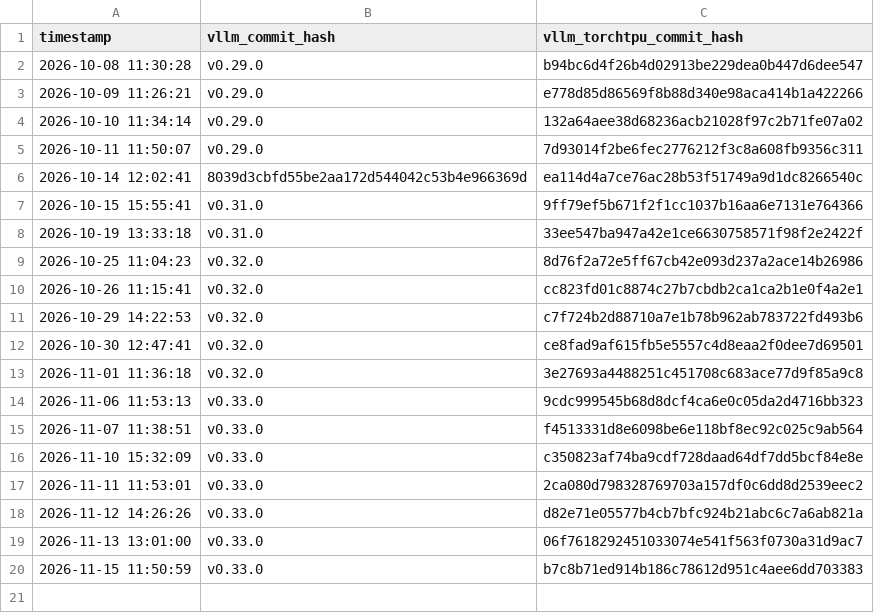
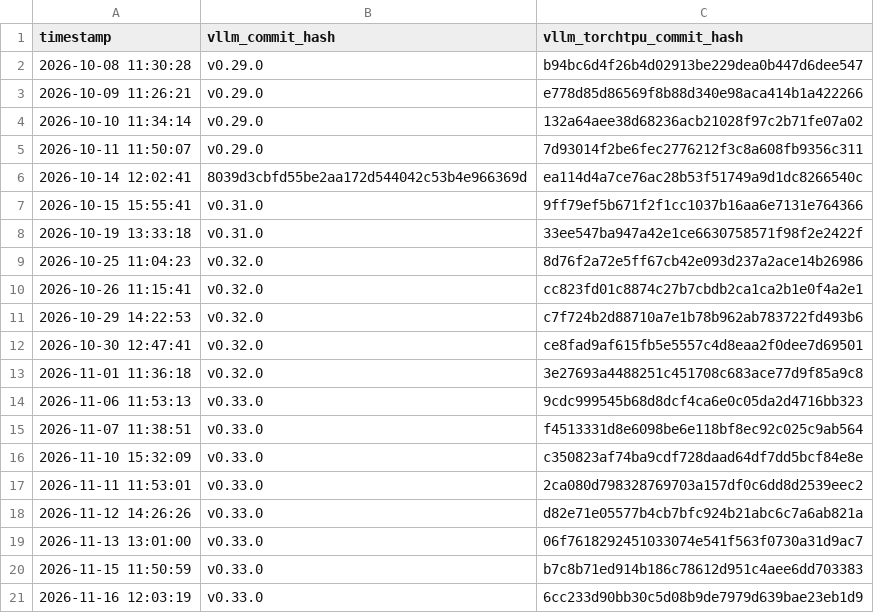
Before and after one commit to vllm-project/vllm-torchtpu, a CSV file: support_matrices/verified_commit_hashes.csv, drawn as a sheet.

```diff
--- a/support_matrices/verified_commit_hashes.csv
+++ b/support_matrices/verified_commit_hashes.csv
@@ -20 +20,2 @@ timestamp,vllm_commit_hash,vllm_torchtpu_commit_hash
 2026-11-15 11:50:59,v0.33.0,b7c8b71ed914b186c78612d951c4aee6dd703383
+2026-11-16 12:03:19,v0.33.0,6cc233d90bb30c5d08b9de7979d639bae23eb1d9
```
